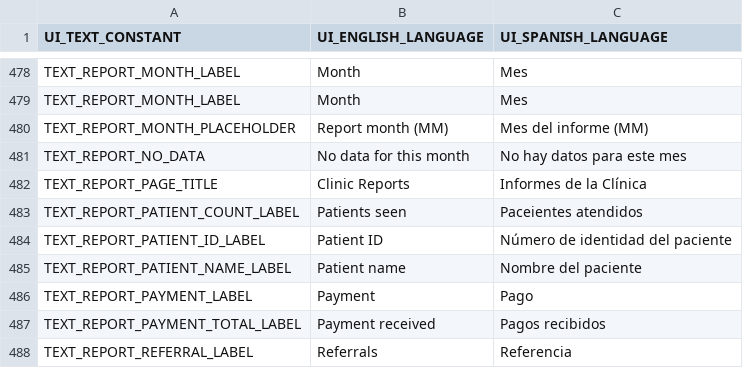
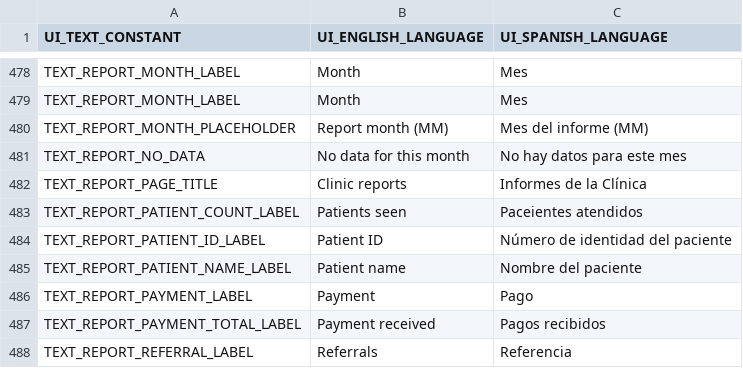
Before and after one commit to docsbydesign/piClinic, a CSV file: uitext/UIText.csv, drawn as a sheet; only a part is shown, gaps mark what is left out.

Commit message:
Added piClinic Console admin page

```diff
--- a/uitext/UIText.csv
+++ b/uitext/UIText.csv
@@ -481,3 +481,3 @@ TEXT_REPORT_MONTH_PLACEHOLDER,Report month (MM),Mes del informe (MM)
 TEXT_REPORT_NO_DATA,No data for this month,No hay datos para este mes
-TEXT_REPORT_PAGE_TITLE,Clinic Reports,Informes de la Clínica
+TEXT_REPORT_PAGE_TITLE,Clinic reports,Informes de la Clínica
 TEXT_REPORT_PATIENT_COUNT_LABEL,Patients seen,Paceientes atendidos
```
Also changed, not shown: 4 other files.
